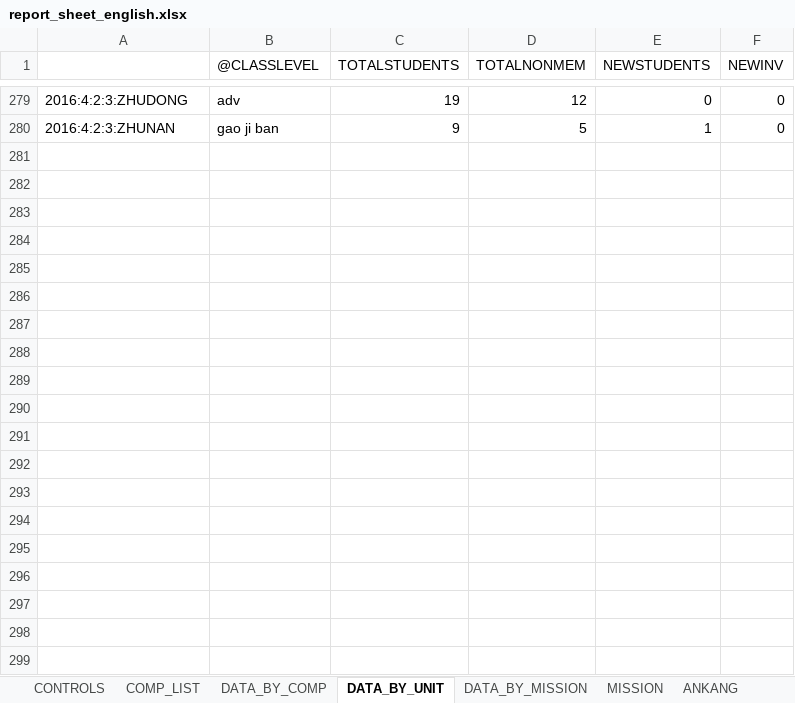
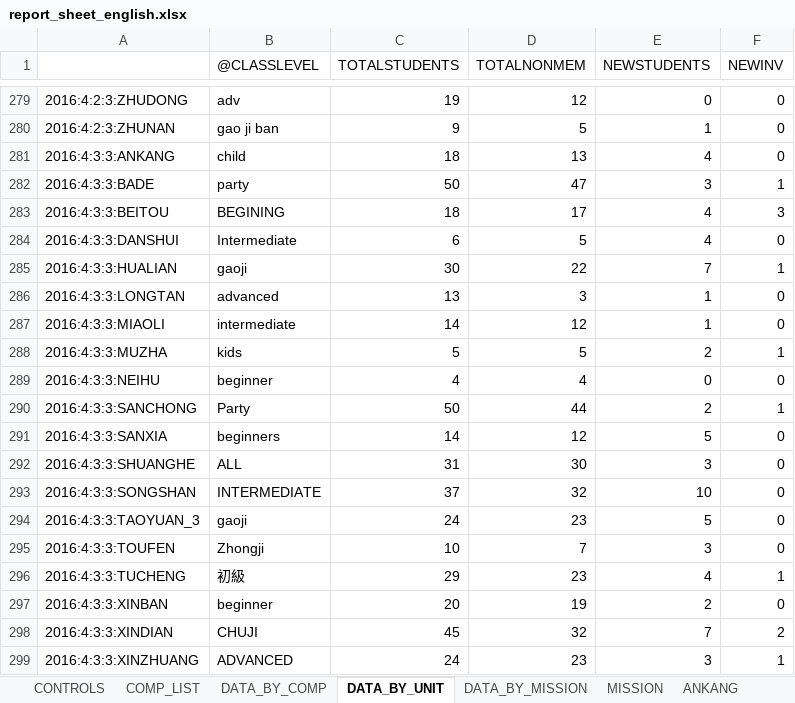
Before and after one commit to taiwantaipeimission/ARPS, an Excel workbook: report_sheets/report_sheet_english.xlsx, sheet DATA_BY_UNIT, drawn as a sheet; only a part is shown, gaps mark what is left out; values as stored, in another font and other column widths than the file's, no borders; the diff covers the shown part only; the diff names each change by its address in the sheet, - before the commit and + after, or states it on an @@ line.

```diff
--- a/report_sheets/report_sheet_english.xlsx (sheet DATA_BY_UNIT)
+++ b/report_sheets/report_sheet_english.xlsx (sheet DATA_BY_UNIT)
+row 281: 2016:4:3:3:ANKANG | child | 18 | 13 | 4 | 0
+row 282: 2016:4:3:3:BADE | party | 50 | 47 | 3 | 1
+row 283: 2016:4:3:3:BEITOU | BEGINING | 18 | 17 | 4 | 3
+row 284: 2016:4:3:3:DANSHUI | Intermediate | 6 | 5 | 4 | 0
+row 285: 2016:4:3:3:HUALIAN | gaoji | 30 | 22 | 7 | 1
+row 286: 2016:4:3:3:LONGTAN | advanced | 13 | 3 | 1 | 0
+row 287: 2016:4:3:3:MIAOLI | intermediate | 14 | 12 | 1 | 0
+row 288: 2016:4:3:3:MUZHA | kids | 5 | 5 | 2 | 1
+row 289: 2016:4:3:3:NEIHU | beginner | 4 | 4 | 0 | 0
+row 290: 2016:4:3:3:SANCHONG | Party | 50 | 44 | 2 | 1
+row 291: 2016:4:3:3:SANXIA | beginners | 14 | 12 | 5 | 0
+row 292: 2016:4:3:3:SHUANGHE | ALL | 31 | 30 | 3 | 0
+row 293: 2016:4:3:3:SONGSHAN | INTERMEDIATE | 37 | 32 | 10 | 0
+row 294: 2016:4:3:3:TAOYUAN_3 | gaoji | 24 | 23 | 5 | 0
+row 295: 2016:4:3:3:TOUFEN | Zhongji | 10 | 7 | 3 | 0
+row 296: 2016:4:3:3:TUCHENG | 初級 | 29 | 23 | 4 | 1
+row 297: 2016:4:3:3:XINBAN | beginner | 20 | 19 | 2 | 0
+row 298: 2016:4:3:3:XINDIAN | CHUJI | 45 | 32 | 7 | 2
+row 299: 2016:4:3:3:XINZHUANG | ADVANCED | 24 | 23 | 3 | 1
```
Also changed, not shown: 72 added rows and 1 edited cell elsewhere in this sheet, sheet DATA_BY_COMP, sheet COMP_LIST, sheet YILAN, sheet WANDA, sheet SHILIN, sheet ZHUNAN, 31 more sheets, formulas that keep their value, hidden cells, charts or pictures, report_sheets/past_six_weeks.xlsx, 2 other files.
